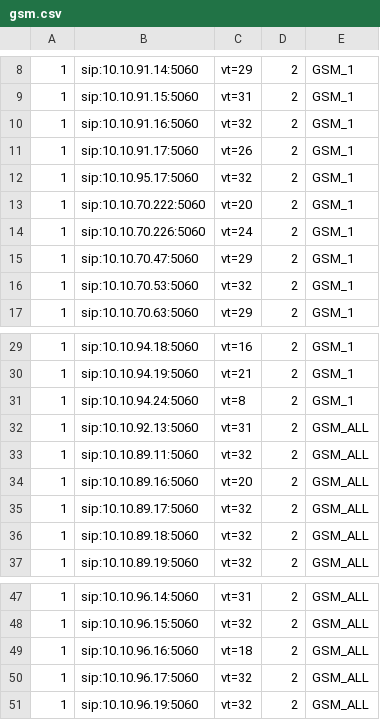
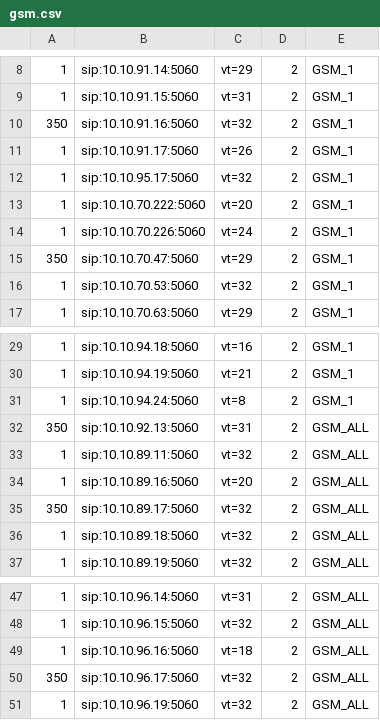
Before and after one commit to devops-itcs/CONFIG-CHANNEL-VT-FE, a CSV file: gsm.csv, drawn as a sheet; only a part is shown, gaps mark what is left out.

Commit message:
Update gsm.csv

```diff
--- a/gsm.csv
+++ b/gsm.csv
@@ -9,3 +9,3 @@
 1,sip:10.10.91.15:5060,vt=31,2,GSM_1
-1,sip:10.10.91.16:5060,vt=32,2,GSM_1
+350,sip:10.10.91.16:5060,vt=32,2,GSM_1
 1,sip:10.10.91.17:5060,vt=26,2,GSM_1
@@ -14,3 +14,3 @@
 1,sip:10.10.70.226:5060,vt=24,2,GSM_1
-1,sip:10.10.70.47:5060,vt=29,2,GSM_1
+350,sip:10.10.70.47:5060,vt=29,2,GSM_1
 1,sip:10.10.70.53:5060,vt=32,2,GSM_1
@@ -31,6 +31,6 @@
 1,sip:10.10.94.24:5060,vt=8,2,GSM_1
-1,sip:10.10.92.13:5060,vt=31,2,GSM_ALL
+350,sip:10.10.92.13:5060,vt=31,2,GSM_ALL
 1,sip:10.10.89.11:5060,vt=32,2,GSM_ALL
 1,sip:10.10.89.16:5060,vt=20,2,GSM_ALL
-1,sip:10.10.89.17:5060,vt=32,2,GSM_ALL
+350,sip:10.10.89.17:5060,vt=32,2,GSM_ALL
 1,sip:10.10.89.18:5060,vt=32,2,GSM_ALL
@@ -49,3 +49,3 @@
 1,sip:10.10.96.16:5060,vt=18,2,GSM_ALL
-1,sip:10.10.96.17:5060,vt=32,2,GSM_ALL
+350,sip:10.10.96.17:5060,vt=32,2,GSM_ALL
 1,sip:10.10.96.19:5060,vt=32,2,GSM_ALL
```
